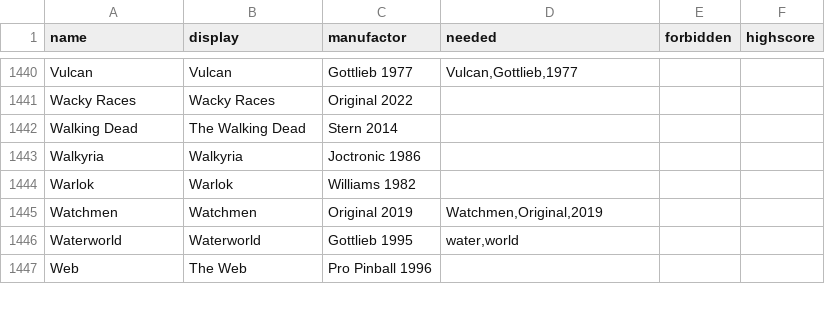
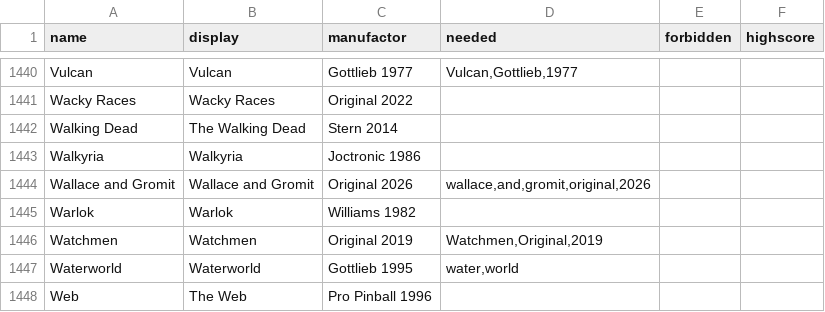
Before and after one commit to BA5T1/tablearray, a CSV file: tablearray.csv, drawn as a sheet; only a part is shown, gaps mark what is left out; the diff names each change by its address in the sheet, - before the commit and + after, or states it on an @@ line.

Commit message:
Update tablearray.csv

```diff
--- a/tablearray.csv
+++ b/tablearray.csv
+row 1444: Wallace and Gromit | Wallace and Gromit | Original 2026 | wallace,and,gromit,original,2026
```
